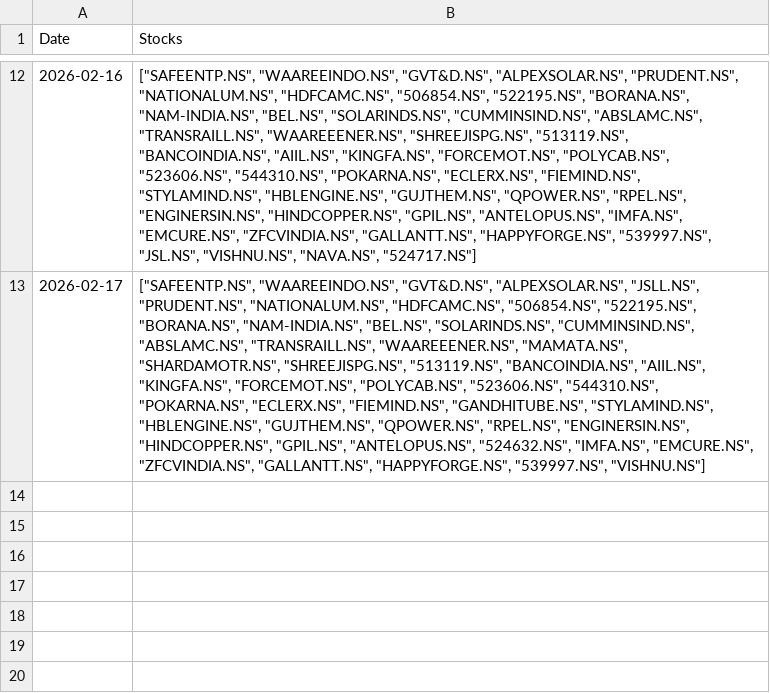
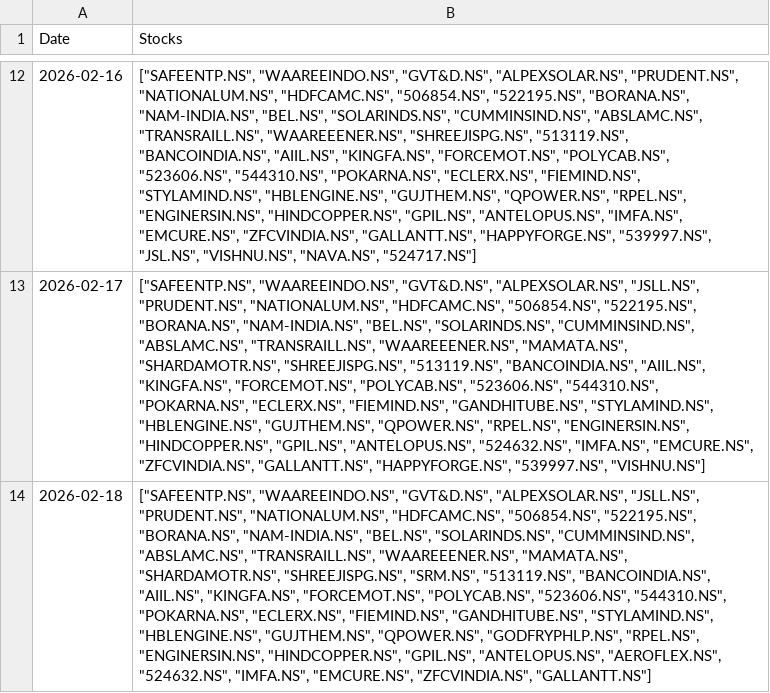
Before and after one commit to hitkarsh-singh/screener-tracker, a CSV file: data/screener_history.csv, drawn as a sheet; only a part is shown, gaps mark what is left out; the diff names each change by its address in the sheet, - before the commit and + after, or states it on an @@ line.

```diff
--- a/data/screener_history.csv
+++ b/data/screener_history.csv
+row 14: 2026-02-18 | ["SAFEENTP.NS", "WAAREEINDO.NS", "GVT&D.NS", "ALPEXSOLAR.NS", "JSLL.NS", "PRUDENT.NS", "NATIONALUM.NS", "HDFCAMC.NS", "506854.NS", "522195.NS", "BORANA.NS", "NAM-INDIA.NS", "BEL.NS", "SOLARINDS.NS", "CUMMINSIND.NS", "ABSLAMC.NS", "TRANSRAILL.NS", "WAAREEENER.NS", "MAMATA.NS", "SHARDAMOTR.NS", "SHREEJISPG.NS", "SRM.NS", "513119.NS", "BANCOINDIA.NS", "AIIL.NS", "KINGFA.NS", "FORCEMOT.NS", "POLYCAB.NS", "523606.NS", "544310.NS", "POKARNA.NS", "ECLERX.NS", "FIEMIND.NS", "GANDHITUBE.NS", "STYLAMIND.NS", "HBLENGINE.NS", "GUJTHEM.NS", "QPOWER.NS", "GODFRYPHLP.NS", "RPEL.NS", "ENGINERSIN.NS", "HINDCOPPER.NS", "GPIL.NS", "ANTELOPUS.NS", "AEROFLEX.NS", "524632.NS", "IMFA.NS", "EMCURE.NS", "ZFCVINDIA.NS", "GALLANTT.NS"]
```
Also changed, not shown: data/current_holdings.csv, data/daily_changes.csv, 4 other files.
